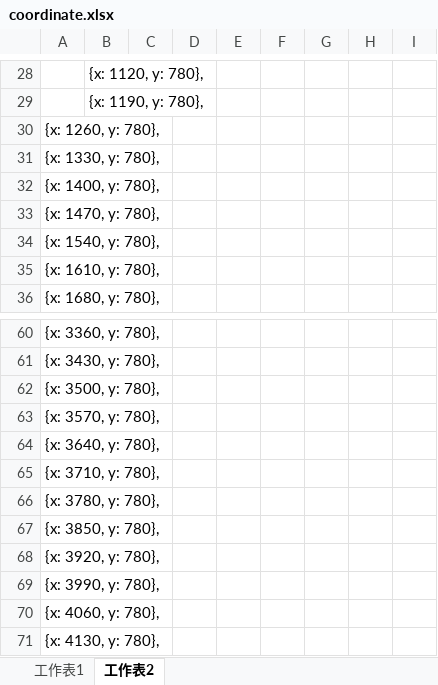
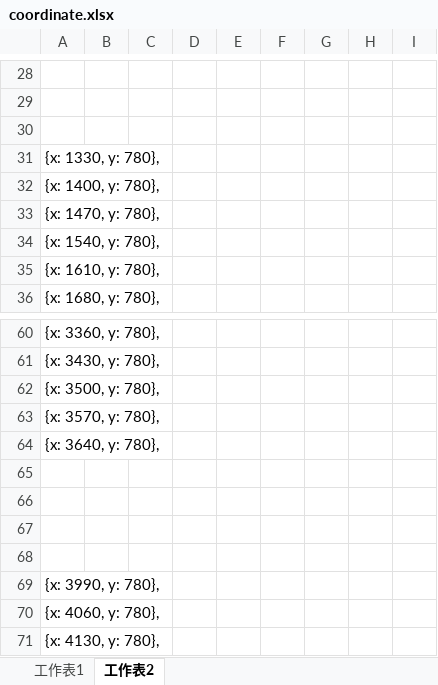
Before and after one commit to YangKelvin/SuperAdventure, an Excel workbook: coordinate.xlsx, sheet 工作表2, drawn as a sheet; only a part is shown, gaps mark what is left out; values as stored, in another font and other column widths than the file's, no borders; the diff covers the shown part only; the diff names each change by its address in the sheet, - before the commit and + after, or states it on an @@ line.

```diff
--- a/coordinate.xlsx (sheet 工作表2)
+++ b/coordinate.xlsx (sheet 工作表2)
-B28: {x: 1120, y: 780},
+B28: (empty)
-B29: {x: 1190, y: 780},
+B29: (empty)
-A30: {x: 1260, y: 780},
+A30: (empty)
-A65: {x: 3710, y: 780},
+A65: (empty)
-A66: {x: 3780, y: 780},
+A66: (empty)
-A67: {x: 3850, y: 780},
+A67: (empty)
-A68: {x: 3920, y: 780},
+A68: (empty)
```
Also changed, not shown: 32 edited cells elsewhere in this sheet, 10 other files.
